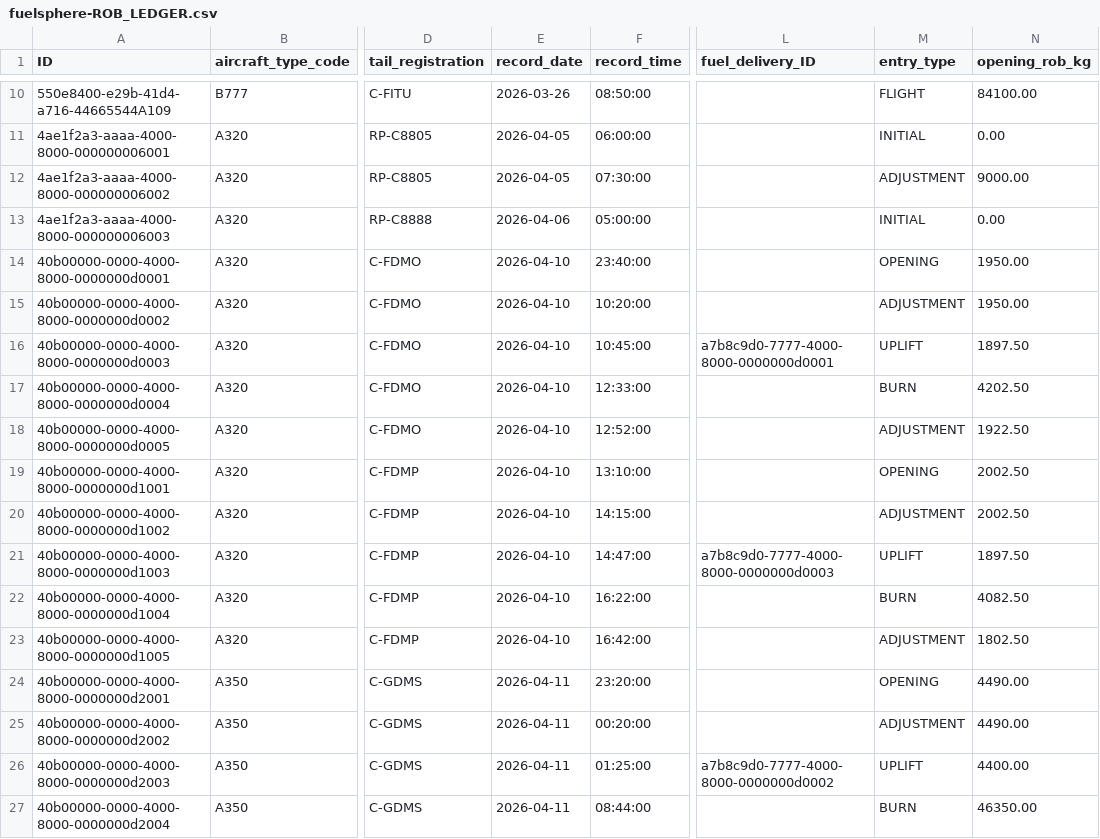
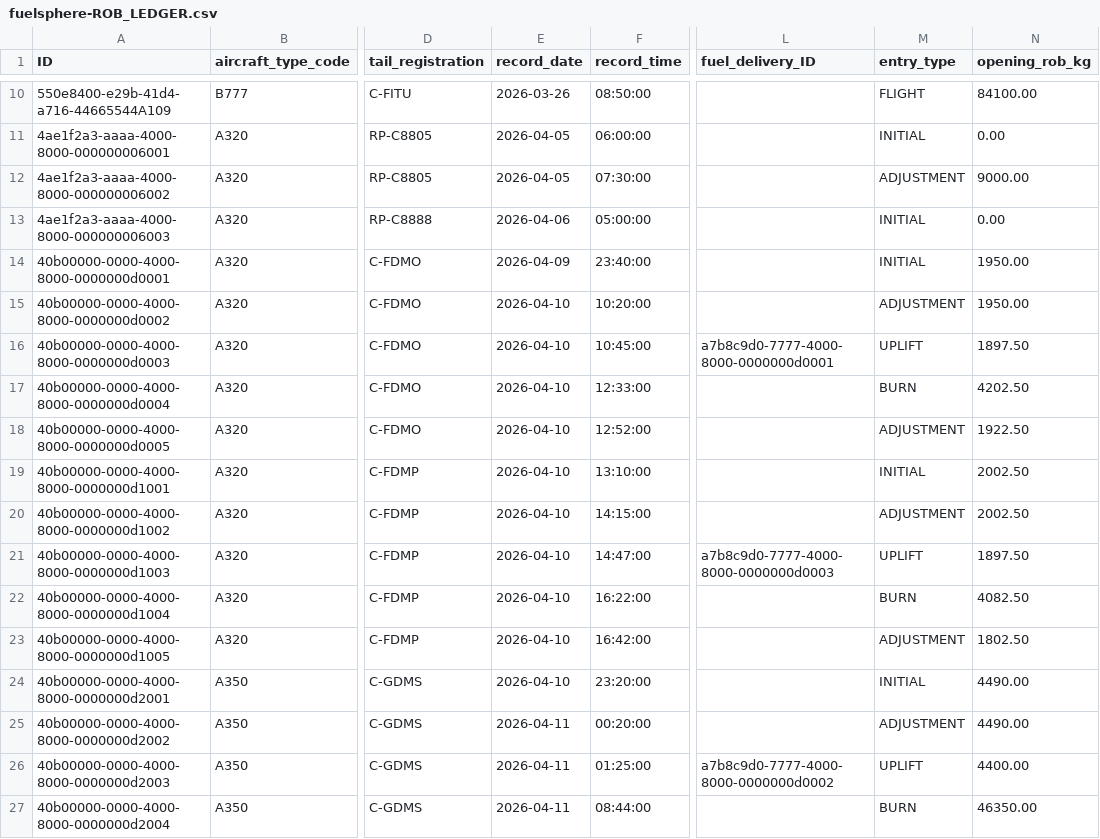
Before and after one commit to kalpesh0304/FuelSphere, a CSV file: db/data/fuelsphere-ROB_LEDGER.csv, drawn as a sheet; only a part is shown, gaps mark what is left out; the diff names each change by its address in the sheet, - before the commit and + after, or states it on an @@ line.

```diff
--- a/db/data/fuelsphere-ROB_LEDGER.csv
+++ b/db/data/fuelsphere-ROB_LEDGER.csv
-E14 (record_date): 2026-04-10
+E14 (record_date): 2026-04-09
-M14 (entry_type): OPENING
+M14 (entry_type): INITIAL
-M19 (entry_type): OPENING
+M19 (entry_type): INITIAL
-E24 (record_date): 2026-04-11
+E24 (record_date): 2026-04-10
-M24 (entry_type): OPENING
+M24 (entry_type): INITIAL
```
